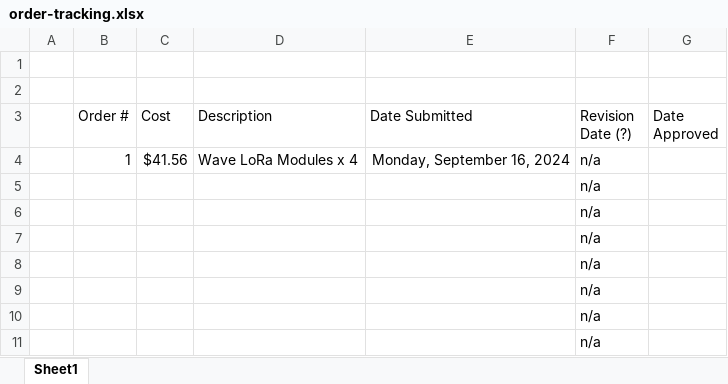
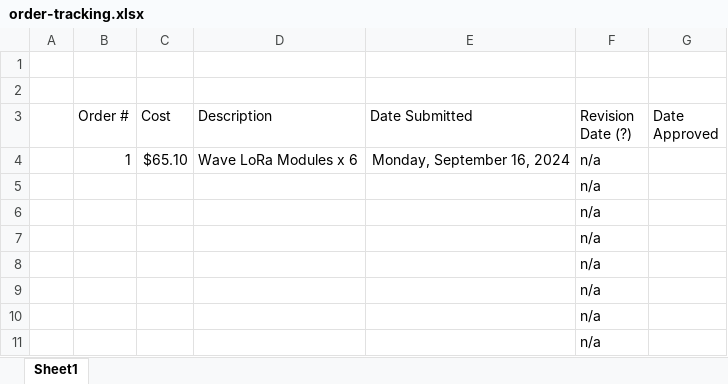
Before and after one commit to flora-comms/flora-hardware, an Excel workbook: orders/prep-room/order-tracking.xlsx, sheet Sheet1, drawn as a sheet; values as stored, in another font and other column widths than the file's, no borders; table styles not drawn; the diff names each change by its address in the sheet, - before the commit and + after, or states it on an @@ line.

Commit message:
update order 1

```diff
--- a/orders/prep-room/order-tracking.xlsx (sheet Sheet1)
+++ b/orders/prep-room/order-tracking.xlsx (sheet Sheet1)
-C4 (Cost): $41.56
+C4 (Cost): $65.10
-D4 (Description): Wave LoRa Modules x 4
+D4 (Description): Wave LoRa Modules x 6
```
Also changed, not shown: 2 other files.
